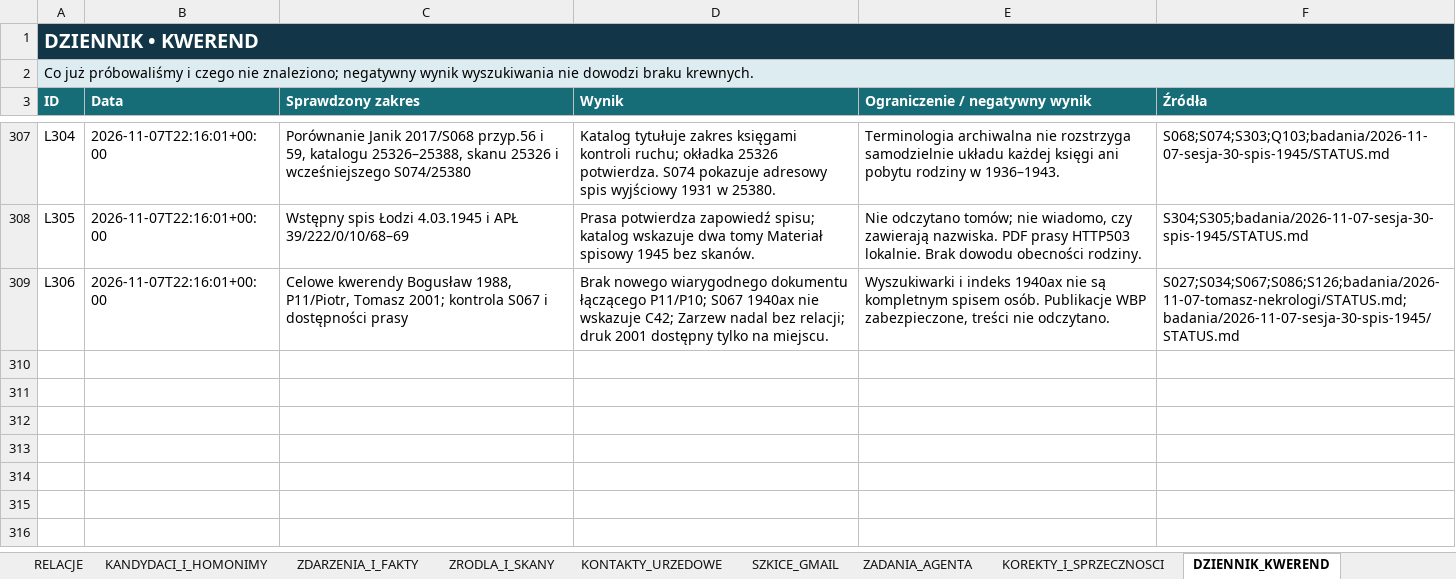
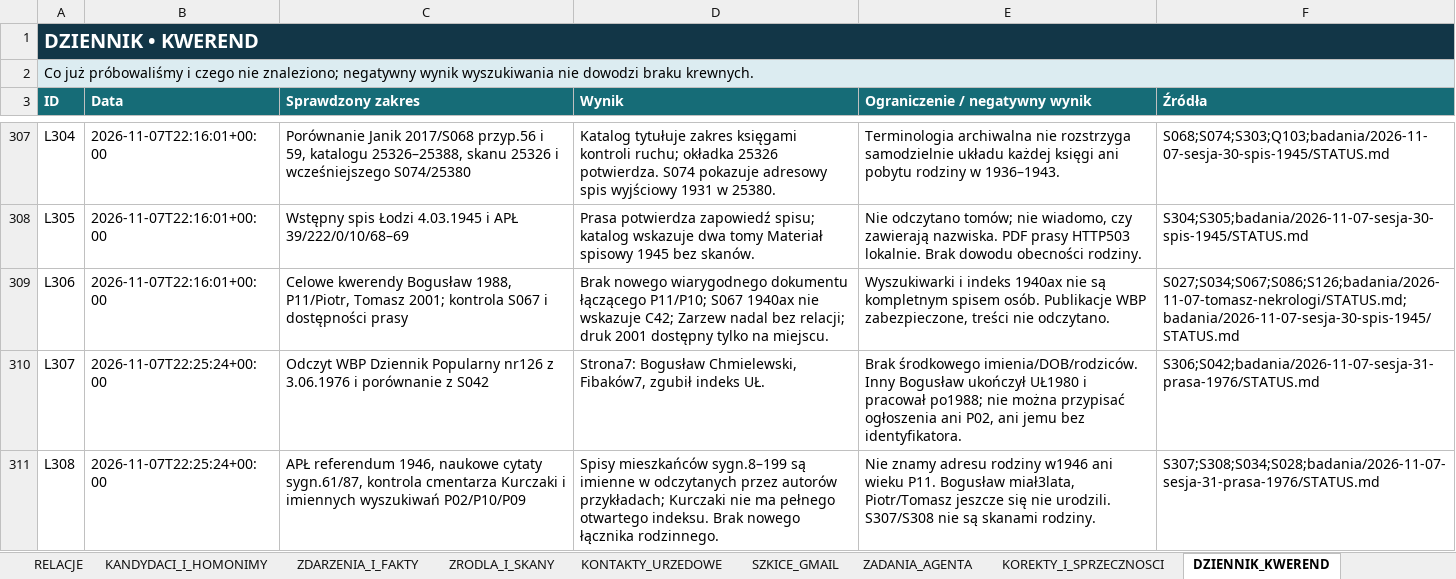
Before and after one commit to maciekkoz-PL/drzewo-genealogiczne, an Excel workbook: Marysia_KOMPLET_BAZA_2026-11-05.xlsx, sheet DZIENNIK_KWEREND, drawn as a sheet; only a part is shown, gaps mark what is left out; values as stored, in another font and other column widths than the file's, no borders; table styles not drawn; the diff names each change by its address in the sheet, - before the commit and + after, or states it on an @@ line.

Commit message:
Archive 1976 Bogusław newspaper lead without family attribution

```diff
--- a/Marysia_KOMPLET_BAZA_2026-11-05.xlsx (sheet DZIENNIK_KWEREND)
+++ b/Marysia_KOMPLET_BAZA_2026-11-05.xlsx (sheet DZIENNIK_KWEREND)
+row 310: L307 | 2026-11-07T22:25:24+00:00 | Odczyt WBP Dziennik Popularny nr126 z 3.06.1976 i porównanie z S042 | Strona7: Bogusław Chmielewski, Fibaków7, zgubił indeks UŁ. | Brak środkowego imienia/DOB/rodziców. Inny Bogusław ukończył UŁ1980 i pracował po1988; nie można przypisać ogłoszenia ani P02, ani jemu bez identyfikatora. | S306;S042;badania/2026-11-07-sesja-31-prasa-1976/STATUS.md
+row 311: L308 | 2026-11-07T22:25:24+00:00 | APŁ referendum 1946, naukowe cytaty sygn.61/87, kontrola cmentarza Kurczaki i imiennych wyszukiwań P02/P10/P09 | Spisy mieszkańców sygn.8–199 są imienne w odczytanych przez autorów przykładach; Kurczaki nie ma pełnego otwartego indeksu. Brak nowego łącznika rodzinnego. | Nie znamy adresu rodziny w1946 ani wieku P11. Bogusław miał3lata, Piotr/Tomasz jeszcze się nie urodzili. S307/S308 nie są skanami rodziny. | S307;S308;S034;S028;badania/2026-11-07-sesja-31-prasa-1976/STATUS.md
```
Also changed, not shown: sheet ZRODLA_I_SKANY, sheet PLIKI_DOWODOWE, 3 other files.
